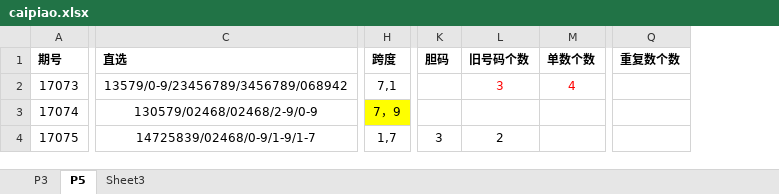
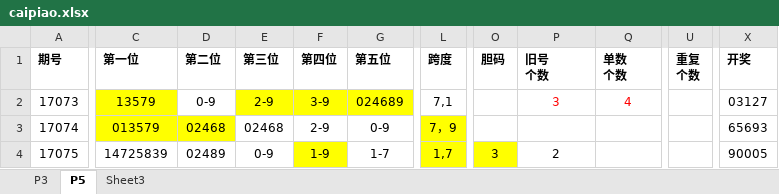
Before and after one commit to zhoubo8308/caipiao, an Excel workbook: caipiao.xlsx, sheet P5, drawn as a sheet; only a part is shown, gaps mark what is left out; values as stored, in another font and other column widths than the file's, no borders; removed rows and columns are numbered as before the commit, all else as after; ↵ is a line break in a cell; the diff covers the shown part only; the diff names each change by its address in the sheet, - before the commit and + after, or states it on an @@ line.

Commit message:
p3p5 17075 check

```diff
--- a/caipiao.xlsx (sheet P5)
+++ b/caipiao.xlsx (sheet P5)
-column C (直选), rows 2-4: 13579/0-9/23456789/3456789/068942 | 130579/02468/02468/2-9/0-9 | 14725839/02468/0-9/1-9/1-7
+column C (第一位), rows 2-4: 13579 | 013579 | 14725839
+column D (第二位), rows 2-4: 0-9 | 02468 | 02489
+column E (第三位), rows 2-4: 2-9 | 02468 | 0-9
+column F (第四位), rows 2-4: 3-9 | 2-9 | 1-9
+column G (第五位), rows 2-4: 024689 | 0-9 | 1-7
-column Q (重复数个数), empty
+column U (重复 个数), empty
+column X (开奖), rows 2-4: 03127 | 65693 | 90005
-P1: 旧号码个数
+P1: 旧号 ↵ 个数
-Q1: 单数个数
+Q1: 单数 ↵ 个数
-L4 fill: none
+L4 fill: #FFFF00
-O4 fill: none
+O4 fill: #FFFF00
```
Also changed, not shown: cell formats elsewhere in this sheet, sheet P3.
